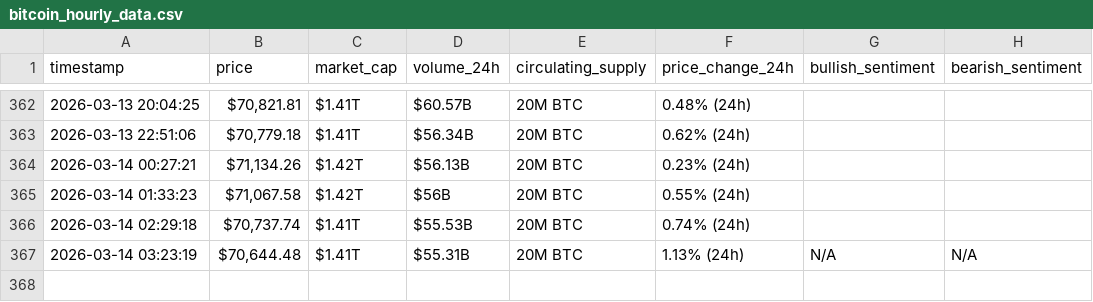
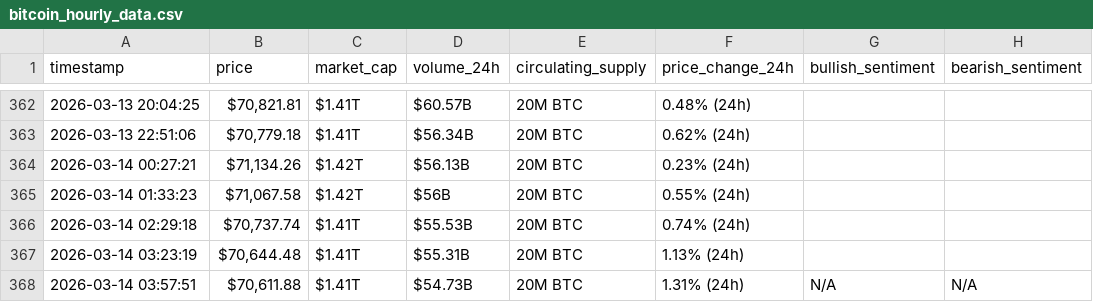
Before and after one commit to HaninKhalil/webscraping-automation, a CSV file: bitcoin_hourly_data.csv, drawn as a sheet; only a part is shown, gaps mark what is left out.

```diff
--- a/bitcoin_hourly_data.csv
+++ b/bitcoin_hourly_data.csv
@@ -366,2 +366,3 @@ timestamp,price,market_cap,volume_24h,circulating_supply,price_change_24h,bullis
 2026-03-14 02:29:18,"$70,737.74",$1.41T,$55.53B,20M BTC,0.74% (24h),,
-2026-03-14 03:23:19,"$70,644.48",$1.41T,$55.31B,20M BTC,1.13% (24h),N/A,N/A
+2026-03-14 03:23:19,"$70,644.48",$1.41T,$55.31B,20M BTC,1.13% (24h),,
+2026-03-14 03:57:51,"$70,611.88",$1.41T,$54.73B,20M BTC,1.31% (24h),N/A,N/A
```
